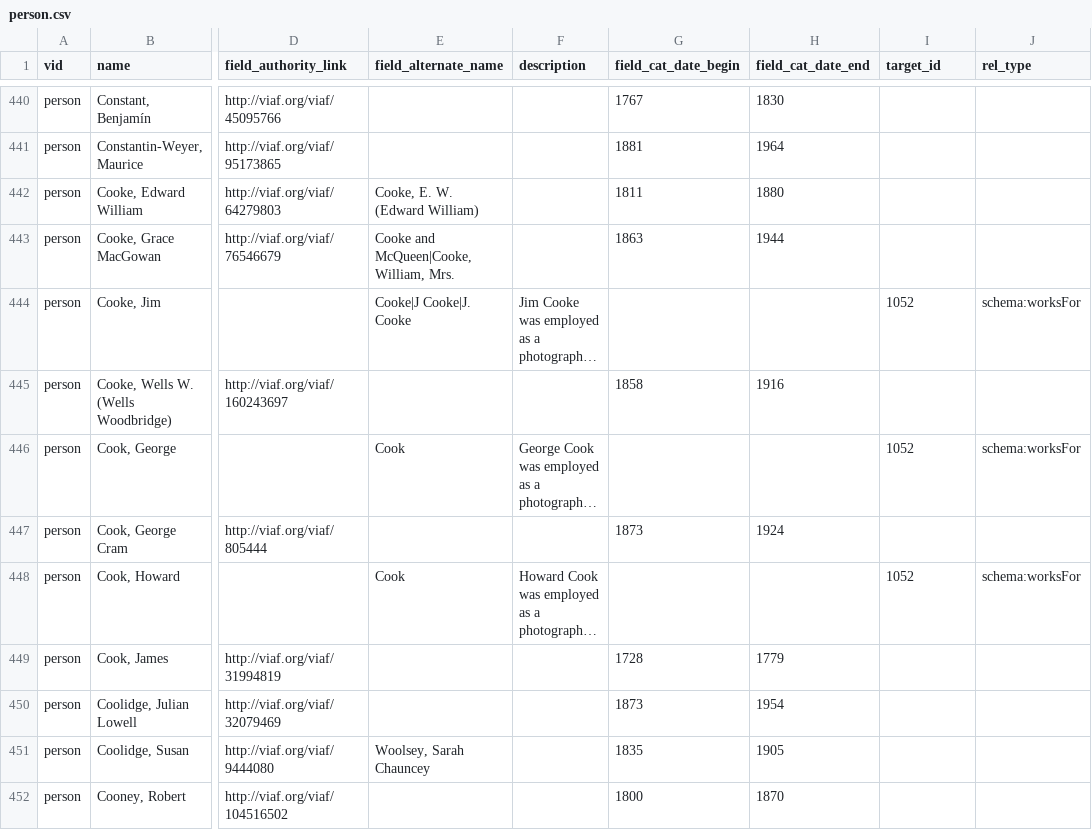
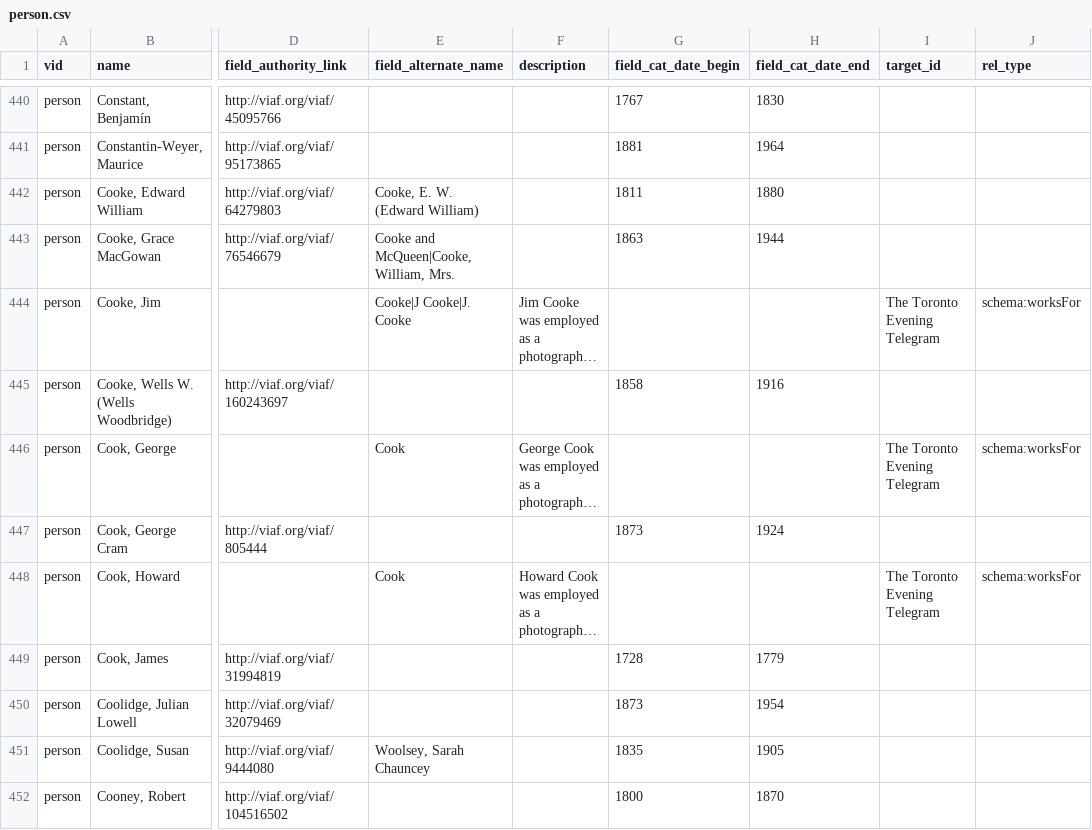
Before and after one commit to yorkulibraries/yudl_defaults, a CSV file: migrate/person.csv, drawn as a sheet; only a part is shown, gaps mark what is left out; long unchanged cells end in …; the diff covers the shown part only; the diff names each change by its address in the sheet, - before the commit and + after, or states it on an @@ line.

Commit message:
Fix The Toronto Evening Telegram worksFor schema; resolves #33.

```diff
--- a/migrate/person.csv
+++ b/migrate/person.csv
-I444 (target_id): 1052
+I444 (target_id): The Toronto Evening Telegram
-I446 (target_id): 1052
+I446 (target_id): The Toronto Evening Telegram
-I448 (target_id): 1052
+I448 (target_id): The Toronto Evening Telegram
```
Also changed, not shown: 83 edited cells elsewhere in this file.
